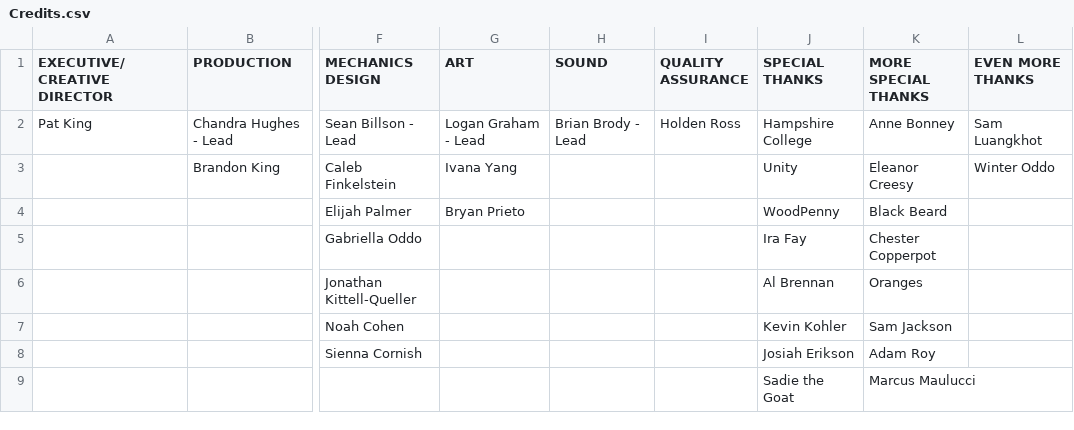
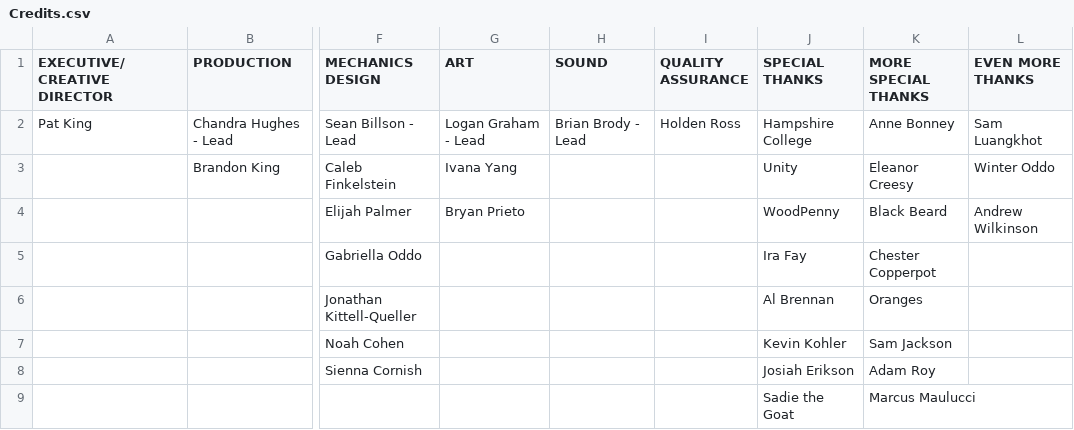
Before and after one commit to imann24/cs327-bestmobilegameever, a CSV file: Assets/Resources/Text/Credits.csv, drawn as a sheet; only a part is shown, gaps mark what is left out; the diff names each change by its address in the sheet, - before the commit and + after, or states it on an @@ line.

Commit message:
Modifying credits and adding scaled up assets

```diff
--- a/Assets/Resources/Text/Credits.csv
+++ b/Assets/Resources/Text/Credits.csv
-L4 (EVEN MORE THANKS): (empty)
+L4 (EVEN MORE THANKS): Andrew Wilkinson
```
Also changed, not shown: 2 other files.
